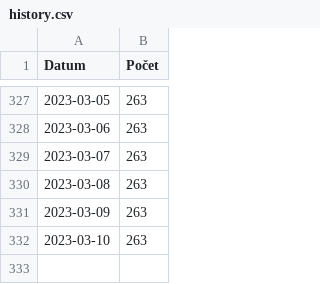
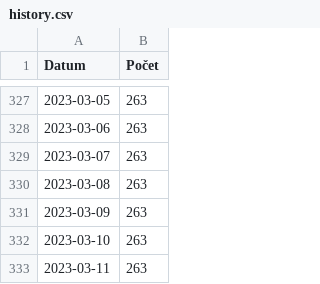
Before and after one commit to pionyr/seznam-datovek, a CSV file: history.csv, drawn as a sheet; only a part is shown, gaps mark what is left out; the diff names each change by its address in the sheet, - before the commit and + after, or states it on an @@ line.

```diff
--- a/history.csv
+++ b/history.csv
+row 333: 2023-03-11 | 263
```
Also changed, not shown: 1 other file.
